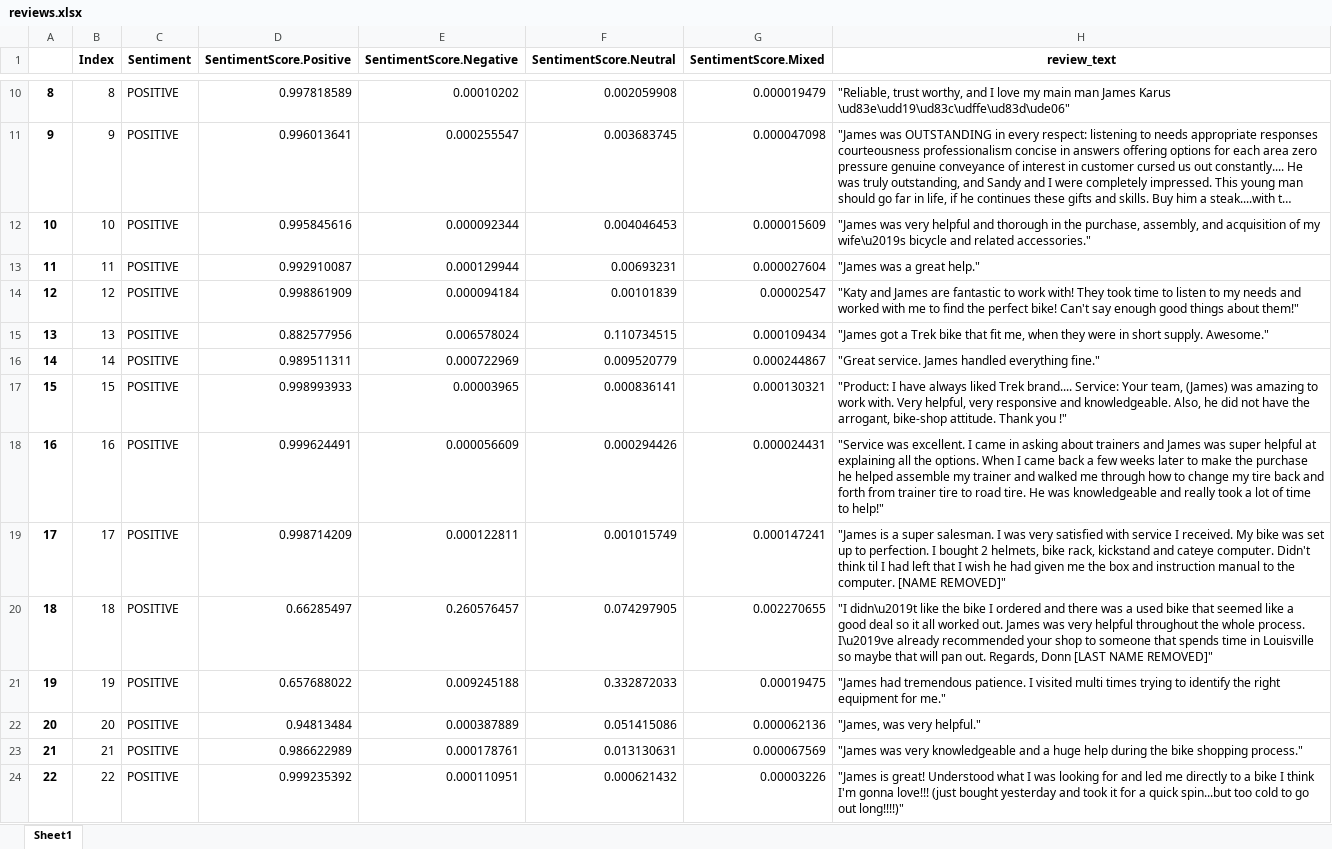
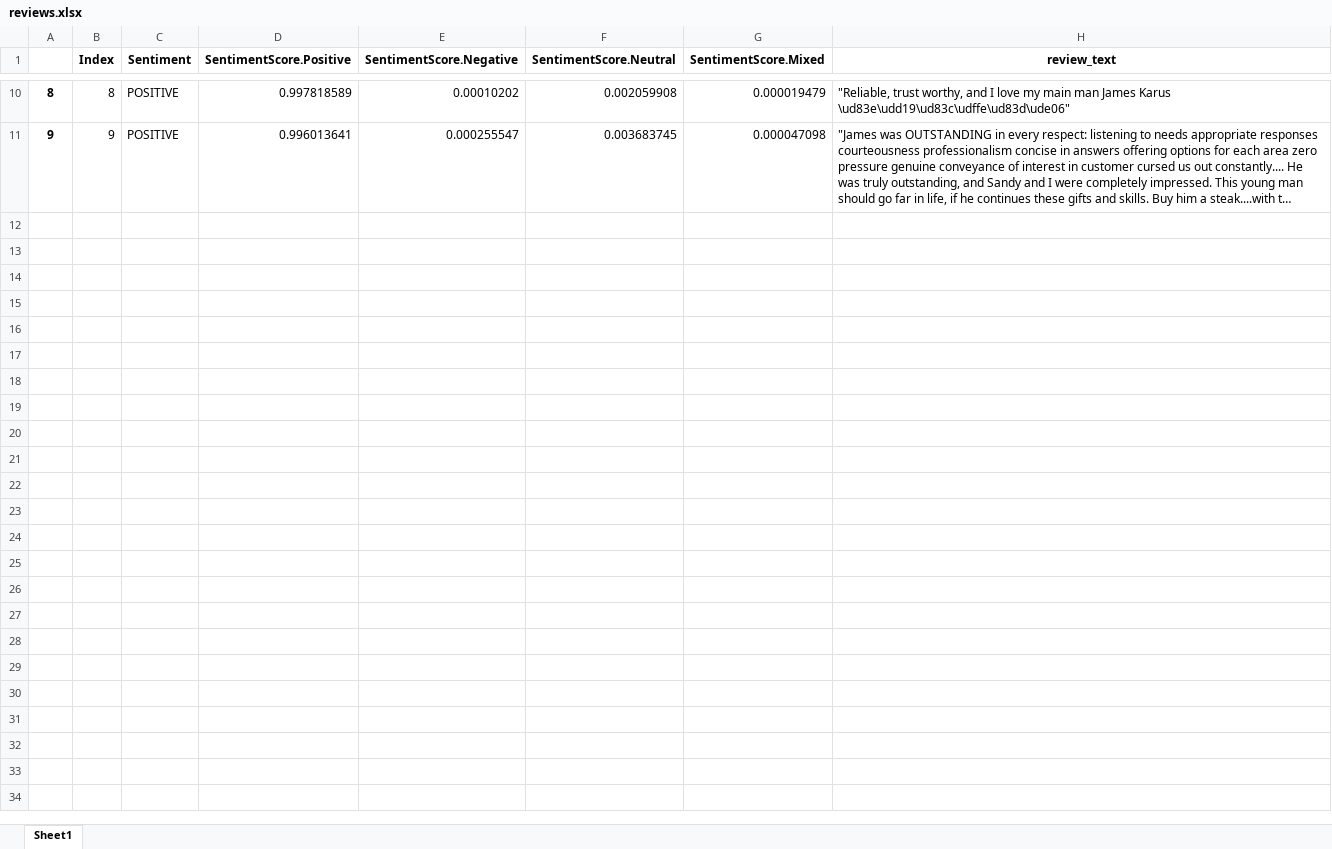
Before and after one commit to krausjr/ReviewSentimentAnalysis, an Excel workbook: reviews.xlsx, sheet Sheet1, drawn as a sheet; only a part is shown, gaps mark what is left out; long unchanged cells end in …; values as stored, in another font and other column widths than the file's, no borders; the diff names each change by its address in the sheet, - before the commit and + after, or states it on an @@ line.

```diff
--- a/reviews.xlsx (sheet Sheet1)
+++ b/reviews.xlsx (sheet Sheet1)
-row 12: 10 | 10 | POSITIVE | 0.995845616 | 0.000092344 | 0.004046453 | 0.000015609 | "James was very helpful and thorough in the purchase, assembly, and acquisition of my wife\u2019s bicycle and related accessories."
-row 13: 11 | 11 | POSITIVE | 0.992910087 | 0.000129944 | 0.00693231 | 0.000027604 | "James was a great help."
-row 14: 12 | 12 | POSITIVE | 0.998861909 | 0.000094184 | 0.00101839 | 0.00002547 | "Katy and James are fantastic to work with! They took time to listen to my needs and worked with me to find the perfect bike! Can't say enough good things about them!"
-row 15: 13 | 13 | POSITIVE | 0.882577956 | 0.006578024 | 0.110734515 | 0.000109434 | "James got a Trek bike that fit me, when they were in short supply. Awesome."
-row 16: 14 | 14 | POSITIVE | 0.989511311 | 0.000722969 | 0.009520779 | 0.000244867 | "Great service. James handled everything fine."
-row 17: 15 | 15 | POSITIVE | 0.998993933 | 0.00003965 | 0.000836141 | 0.000130321 | "Product: I have always liked Trek brand.... Service: Your team, (James) was amazing to work with. Very helpful, very responsive and knowledgeable. Also, he did not have the arrogant, bike-shop attitude. Thank you !"
-row 18: 16 | 16 | POSITIVE | 0.999624491 | 0.000056609 | 0.000294426 | 0.000024431 | "Service was excellent. I came in asking about trainers and James was super helpful at explaining all the options. When I came back a few weeks later to make the purchase he helped assemble my trainer and walked me through how to change my tire back and forth from trainer tire to road tire. He was knowledgeable and really took a lot of time to help!"
-row 19: 17 | 17 | POSITIVE | 0.998714209 | 0.000122811 | 0.001015749 | 0.000147241 | "James is a super salesman. I was very satisfied with service I received. My bike was set up to perfection. I bought 2 helmets, bike rack, kickstand and cateye computer. Didn't think til I had left that I wish he had given me the box and instruction manual to the computer. [NAME REMOVED]"
-row 20: 18 | 18 | POSITIVE | 0.66285497 | 0.260576457 | 0.074297905 | 0.002270655 | "I didn\u2019t like the bike I ordered and there was a used bike that seemed like a good deal so it all worked out. James was very helpful throughout the whole process. I\u2019ve already recommended your shop to someone that spends time in Louisville so maybe that will pan out. Regards, Donn [LAST NAME REMOVED]"
-row 21: 19 | 19 | POSITIVE | 0.657688022 | 0.009245188 | 0.332872033 | 0.00019475 | "James had tremendous patience. I visited multi times trying to identify the right equipment for me."
-row 22: 20 | 20 | POSITIVE | 0.94813484 | 0.000387889 | 0.051415086 | 0.000062136 | "James, was very helpful."
-row 23: 21 | 21 | POSITIVE | 0.986622989 | 0.000178761 | 0.013130631 | 0.000067569 | "James was very knowledgeable and a huge help during the bike shopping process."
-row 24: 22 | 22 | POSITIVE | 0.999235392 | 0.000110951 | 0.000621432 | 0.00003226 | "James is great! Understood what I was looking for and led me directly to a bike I think I'm gonna love!!! (just bought yesterday and took it for a quick spin...but too cold to go out long!!!!)"
```
Also changed, not shown: 1 other file.
